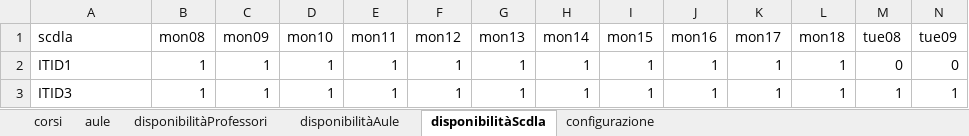
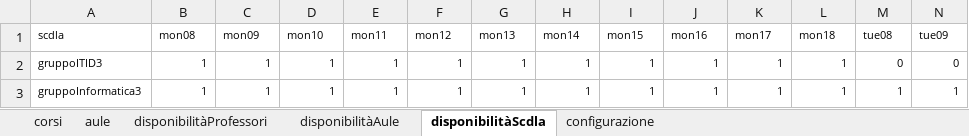
Before and after one commit to DiegoG-web/PDDL_timetableProject, an Excel workbook: V5/problemGeneratorDiego/timetablingTemplateDiego.xlsx, sheet disponibilitàScdla, drawn as a sheet; only a part is shown; values as stored, in another font and other column widths than the file's, no borders; the diff covers the shown part only; the diff names each change by its address in the sheet, - before the commit and + after, or states it on an @@ line.

```diff
--- a/V5/problemGeneratorDiego/timetablingTemplateDiego.xlsx (sheet disponibilitàScdla)
+++ b/V5/problemGeneratorDiego/timetablingTemplateDiego.xlsx (sheet disponibilitàScdla)
@@ A1:N3 text size: smaller @@
-A2 (scdla): ITID1
+A2 (scdla): gruppoITID3
-A3 (scdla): ITID3
+A3 (scdla): gruppoInformatica3
```
Also changed, not shown: cell formats elsewhere in this sheet, sheet disponibilitàProfessori, sheet disponibilitàAule, sheet corsi, sheet configurazione, sheet aule, 2 other files.
